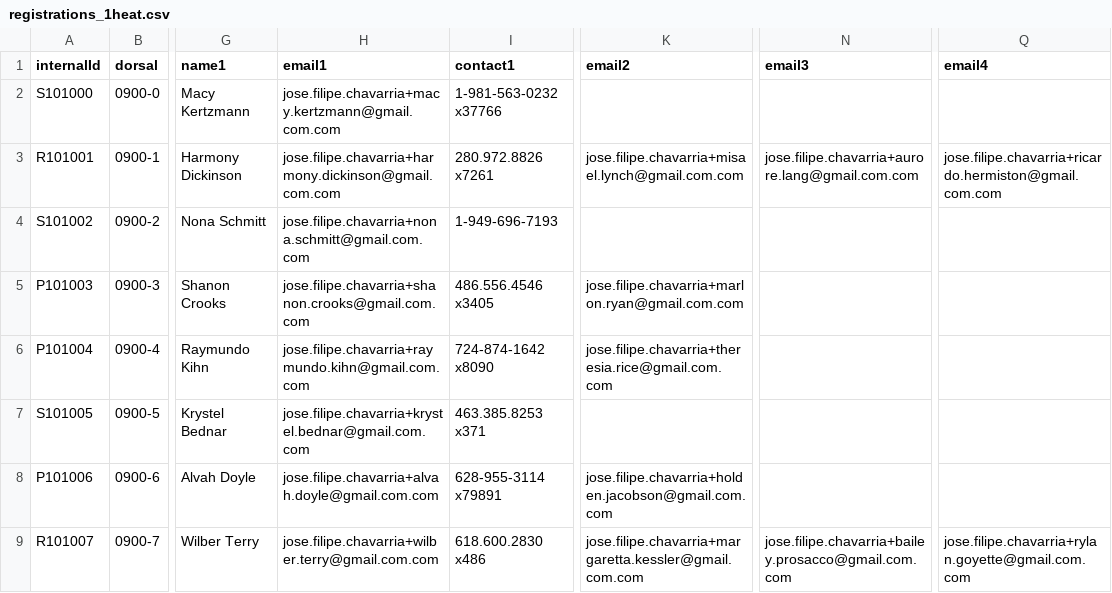
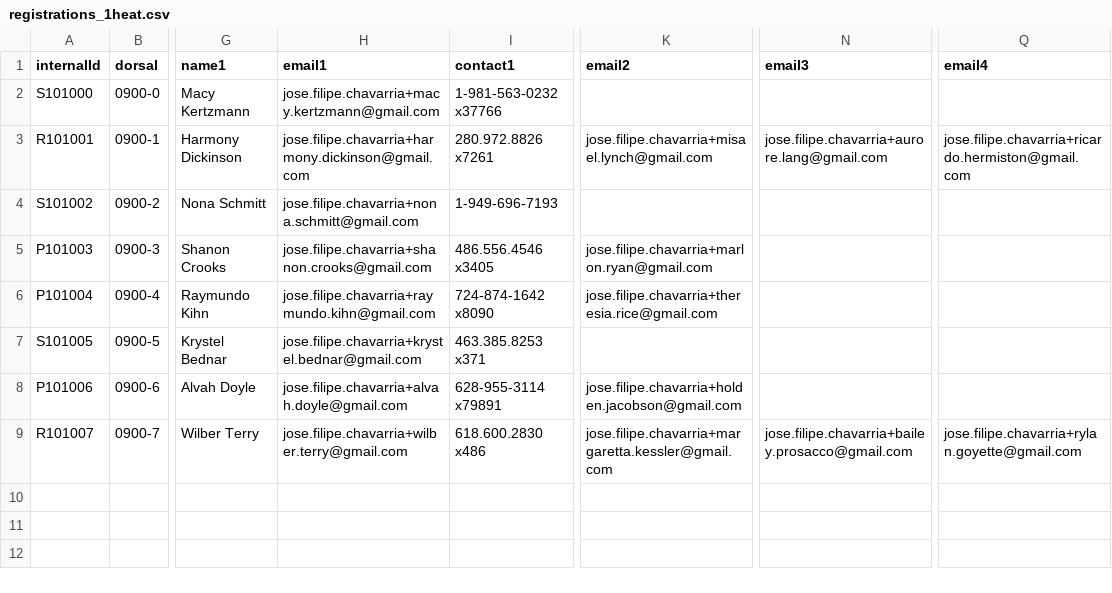
Before and after one commit to josefilipeii/neti, a CSV file: etc/data/generator/registrations_1heat.csv, drawn as a sheet; only a part is shown, gaps mark what is left out; the diff names each change by its address in the sheet, - before the commit and + after, or states it on an @@ line.

Commit message:
Send emails

```diff
--- a/etc/data/generator/registrations_1heat.csv
+++ b/etc/data/generator/registrations_1heat.csv
-H2 (email1): jose.filipe.chavarria+macy.kertzmann@gmail.com.com
+H2 (email1): jose.filipe.chavarria+macy.kertzmann@gmail.com
-H3 (email1): jose.filipe.chavarria+harmony.dickinson@gmail.com.com
+H3 (email1): jose.filipe.chavarria+harmony.dickinson@gmail.com
-K3 (email2): jose.filipe.chavarria+misael.lynch@gmail.com.com
+K3 (email2): jose.filipe.chavarria+misael.lynch@gmail.com
-N3 (email3): jose.filipe.chavarria+aurore.lang@gmail.com.com
+N3 (email3): jose.filipe.chavarria+aurore.lang@gmail.com
-Q3 (email4): jose.filipe.chavarria+ricardo.hermiston@gmail.com.com
+Q3 (email4): jose.filipe.chavarria+ricardo.hermiston@gmail.com
-H4 (email1): jose.filipe.chavarria+nona.schmitt@gmail.com.com
+H4 (email1): jose.filipe.chavarria+nona.schmitt@gmail.com
-H5 (email1): jose.filipe.chavarria+shanon.crooks@gmail.com.com
+H5 (email1): jose.filipe.chavarria+shanon.crooks@gmail.com
-K5 (email2): jose.filipe.chavarria+marlon.ryan@gmail.com.com
+K5 (email2): jose.filipe.chavarria+marlon.ryan@gmail.com
-H6 (email1): jose.filipe.chavarria+raymundo.kihn@gmail.com.com
+H6 (email1): jose.filipe.chavarria+raymundo.kihn@gmail.com
-K6 (email2): jose.filipe.chavarria+theresia.rice@gmail.com.com
+K6 (email2): jose.filipe.chavarria+theresia.rice@gmail.com
-H7 (email1): jose.filipe.chavarria+krystel.bednar@gmail.com.com
+H7 (email1): jose.filipe.chavarria+krystel.bednar@gmail.com
-H8 (email1): jose.filipe.chavarria+alvah.doyle@gmail.com.com
+H8 (email1): jose.filipe.chavarria+alvah.doyle@gmail.com
-K8 (email2): jose.filipe.chavarria+holden.jacobson@gmail.com.com
+K8 (email2): jose.filipe.chavarria+holden.jacobson@gmail.com
-H9 (email1): jose.filipe.chavarria+wilber.terry@gmail.com.com
+H9 (email1): jose.filipe.chavarria+wilber.terry@gmail.com
-K9 (email2): jose.filipe.chavarria+margaretta.kessler@gmail.com.com
+K9 (email2): jose.filipe.chavarria+margaretta.kessler@gmail.com
-N9 (email3): jose.filipe.chavarria+bailey.prosacco@gmail.com.com
+N9 (email3): jose.filipe.chavarria+bailey.prosacco@gmail.com
-Q9 (email4): jose.filipe.chavarria+rylan.goyette@gmail.com.com
+Q9 (email4): jose.filipe.chavarria+rylan.goyette@gmail.com
```
Also changed, not shown: 20 other files.
